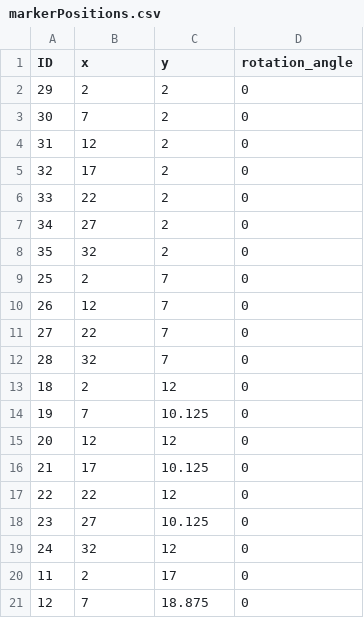
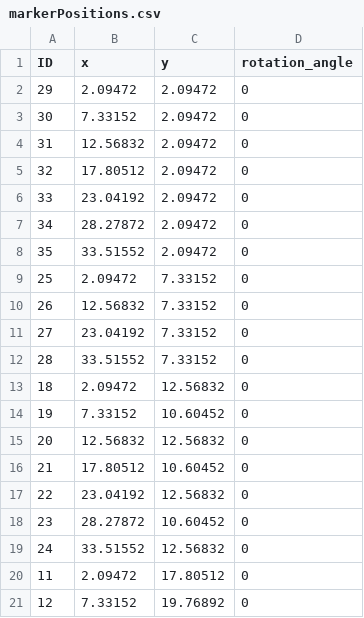
Before and after one commit to dcnieho/glassesValidator, a CSV file: src/glassesValidator/config/markerPositions.csv, drawn as a sheet; only a part is shown; the diff covers the shown part only.

```diff
--- a/src/glassesValidator/config/markerPositions.csv
+++ b/src/glassesValidator/config/markerPositions.csv
@@ -1,21 +1,21 @@
 ID,x,y,rotation_angle
-29,2,2,0
-30,7,2,0
-31,12,2,0
-32,17,2,0
-33,22,2,0
-34,27,2,0
-35,32,2,0
-25,2,7,0
-26,12,7,0
-27,22,7,0
-28,32,7,0
-18,2,12,0
-19,7,10.125,0
-20,12,12,0
-21,17,10.125,0
-22,22,12,0
-23,27,10.125,0
-24,32,12,0
-11,2,17,0
-12,7,18.875,0
+29,2.09472,2.09472,0
+30,7.33152,2.09472,0
+31,12.56832,2.09472,0
+32,17.80512,2.09472,0
+33,23.04192,2.09472,0
+34,28.27872,2.09472,0
+35,33.51552,2.09472,0
+25,2.09472,7.33152,0
+26,12.56832,7.33152,0
+27,23.04192,7.33152,0
+28,33.51552,7.33152,0
+18,2.09472,12.56832,0
+19,7.33152,10.60452,0
+20,12.56832,12.56832,0
+21,17.80512,10.60452,0
+22,23.04192,12.56832,0
+23,28.27872,10.60452,0
+24,33.51552,12.56832,0
+11,2.09472,17.80512,0
+12,7.33152,19.76892,0
```
Also changed, not shown: 32 edited cells elsewhere in this file, 2 other files.
